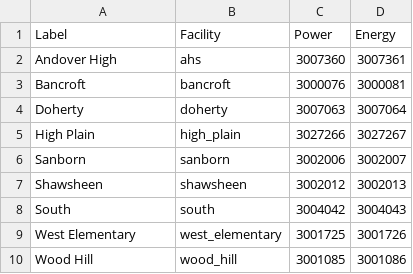
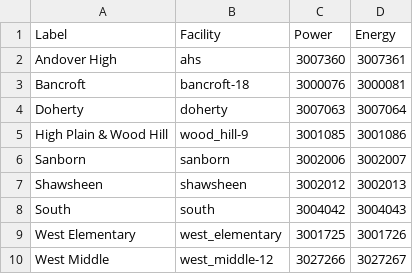
Before and after one commit to navkal/bgt, a CSV file: test_dashboard.csv, drawn as a sheet.

Commit message:
dashboard prototype

```diff
--- a/test_dashboard.csv
+++ b/test_dashboard.csv
@@ -2,5 +2,5 @@ Label,Facility,Power,Energy
 Andover High,ahs,3007360,3007361
-Bancroft,bancroft,3000076,3000081
+Bancroft,bancroft-18,3000076,3000081
 Doherty,doherty,3007063,3007064
-High Plain,high_plain,3027266,3027267
+High Plain & Wood Hill,wood_hill-9,3001085,3001086
 Sanborn,sanborn,3002006,3002007
@@ -9,2 +9,2 @@ South,south,3004042,3004043
 West Elementary,west_elementary,3001725,3001726
-Wood Hill,wood_hill,3001085,3001086
+West Middle,west_middle-12,3027266,3027267
```
